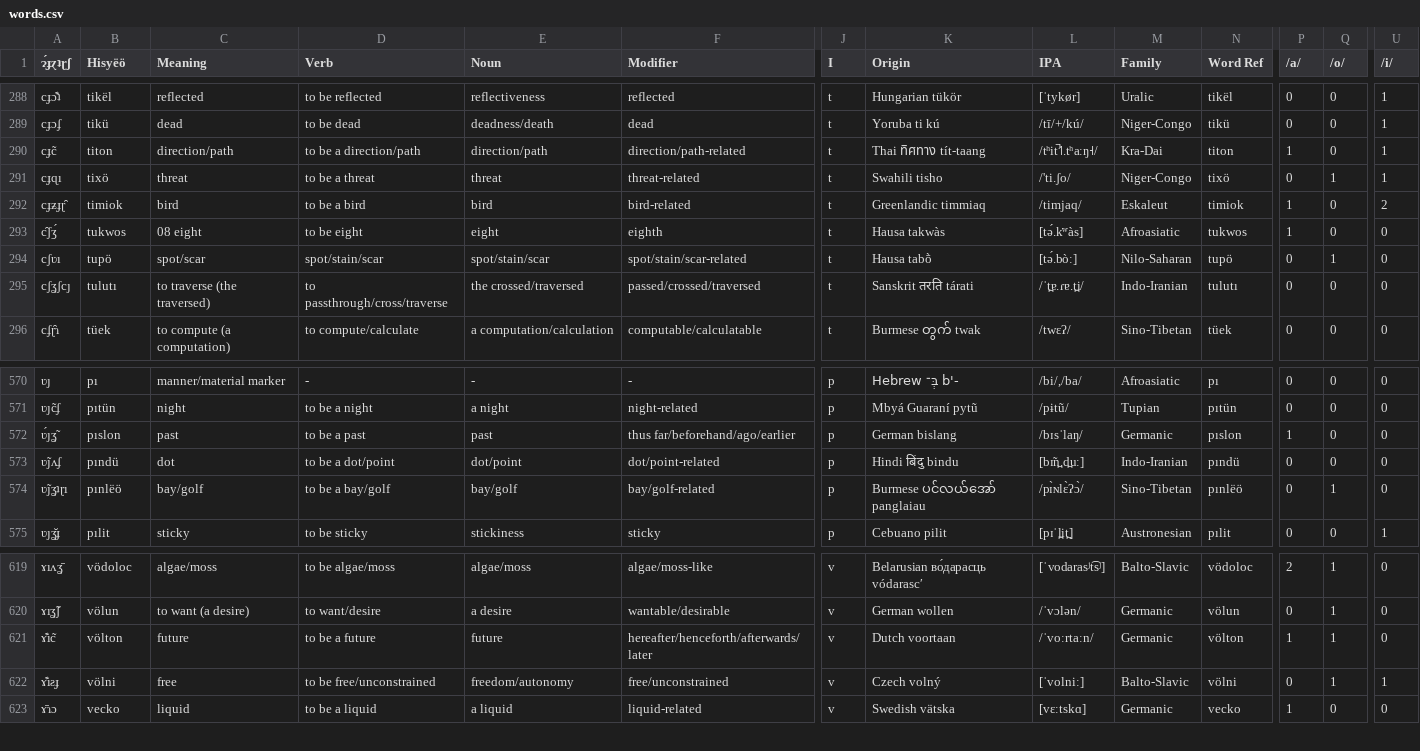
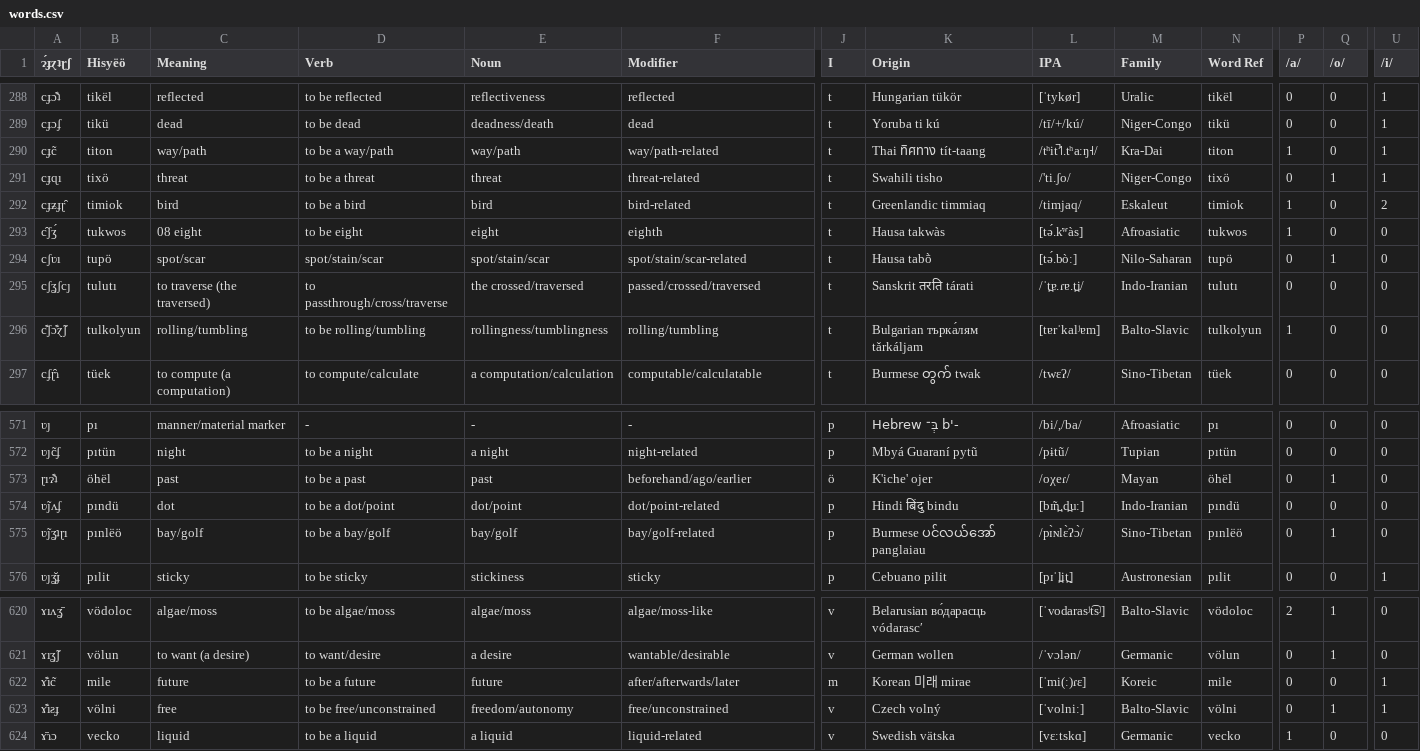
Before and after one commit to Hisyeo/Hisyeo.github.io, a CSV file: static/words.csv, drawn as a sheet; only a part is shown, gaps mark what is left out; removed rows and columns are numbered as before the commit, all else as after; rows hold the shown columns only; the diff covers the shown part only; the diff names each change by its address in the sheet, - before the commit and + after, or states it on an @@ line.

Commit message:
adjust definition of "titon", fix "future" and "past" sources and add "rotating" word

```diff
--- a/static/words.csv
+++ b/static/words.csv
-C290 (Meaning): direction/path
+C290 (Meaning): way/path
-D290 (Verb): to be a direction/path
+D290 (Verb): to be a way/path
-E290 (Noun): direction/path
+E290 (Noun): way/path
-F290 (Modifier): direction/path-related
+F290 (Modifier): way/path-related
+row 296: c͊ʃɔ͊ɀ̃ʃ | tulkolyun | rolling/tumbling | to be rolling/tumbling | rollingness/tumblingness | rolling/tumbling | t | Bulgarian търка́лям tǎrkáljam | [tɐrˈkalʲɐm] | Balto-Slavic | tulkolyun | 1 | 0 | 0
-row 572: ʋ́ȷʓ̃ | pıslon | past | to be a past | past | thus far/beforehand/ago/earlier | p | German bislang | /bɪsˈlaŋ/ | Germanic | pıslon | 1 | 0 | 0
+row 573: ɽıɂ͊ʇ | öhël | past | to be a past | past | beforehand/ago/earlier | ö | K'iche' ojer | /oχeɾ/ | Mayan | öhël | 0 | 1 | 0
-B622 (Hisyëö): völton
+B622 (Hisyëö): mile
-F622 (Modifier): hereafter/henceforth/afterwards/later
+F622 (Modifier): after/afterwards/later
-J622 (I): v
+J622 (I): m
-K622 (Origin): Dutch voortaan
+K622 (Origin): Korean 미래 mirae
-L622 (IPA): /ˈvoːrtaːn/
+L622 (IPA): [ˈmi(ː)ɾɛ]
-M622 (Family): Germanic
+M622 (Family): Koreic
-N622 (Word Ref): völton
+N622 (Word Ref): mile
-P622 (/a/): 1
+P622 (/a/): 0
-Q622 (/o/): 1
+Q622 (/o/): 0
-U622 (/i/): 0
+U622 (/i/): 1
```
Also changed, not shown: 4 edited cells elsewhere in this file.
